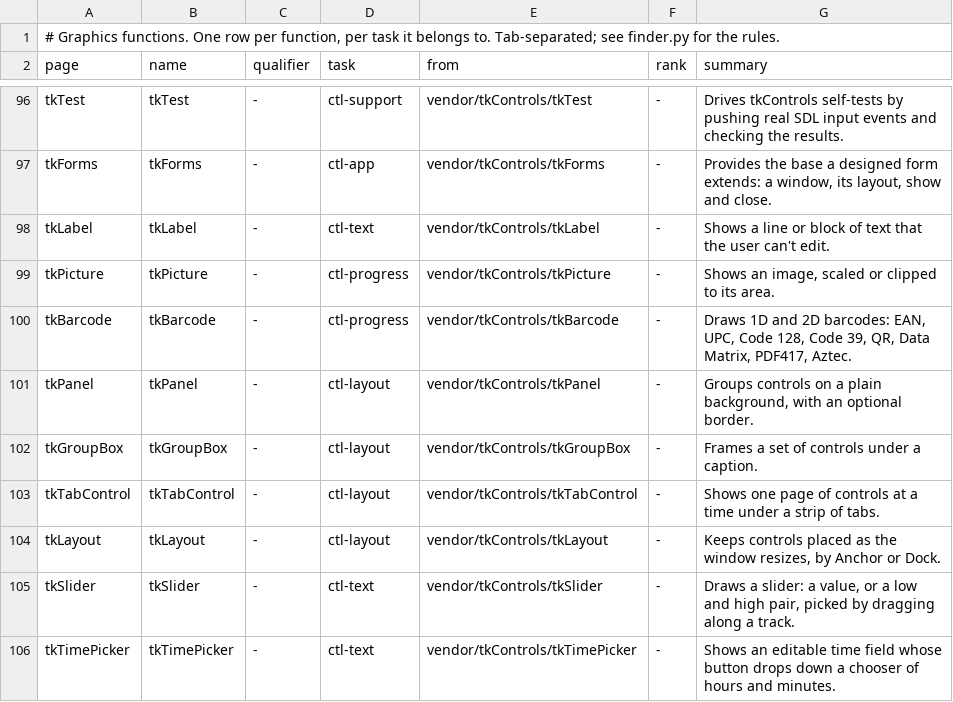
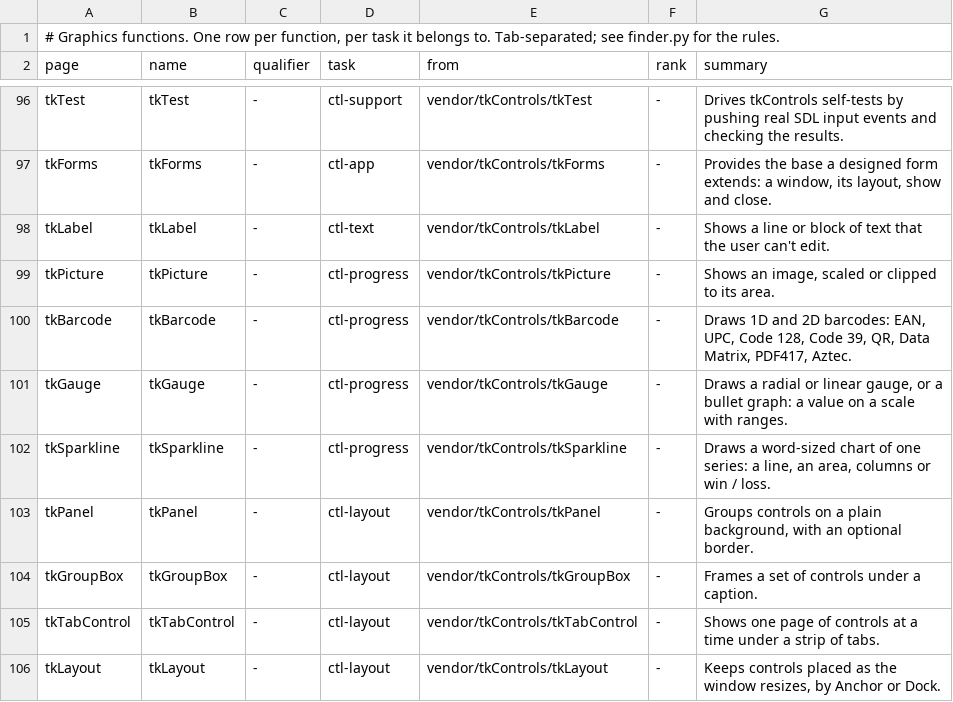
Before and after one commit to PaulSquires/tiko-lang, a TSV file: tools/wikifinder/data/graphics.tsv, drawn as a sheet; only a part is shown, gaps mark what is left out; the shorter side is filled out with more unchanged rows.

Commit message:
tkGauge GS6: docs and the doc pass's fixes -- wiki/tkGauge.md (shapes, the bullet graph, scale, ranges, pointers, text, animation, colours, Designer, reports, widgetless; all 95 public procedures) and wiki/tkSparkline.md (series and its text form, kinds, range, decoration, hover, Designer, the DataGrid column, reports, widgetless; all 85), examples compiled and run; wikifinder rows and Category-tkControls (Static display), Functions-Graphics regenerated; tkGauge_OptsToSpec clamps track / minor / hint as the widget does; tkSparkline_OptsToSpec's header says unknown marker words are ignored; dgSpark checks the host before its default font. Platforms: macOS 100/101 (tkAutoComplete's two 1.75 checks, pre-existing), Android API 36 x86_64 tkGauge 56 tkSparkline 47 tkGaugeForm 6 tkReportKpi 7 tkDataGrid 428/1 (the G7a chooser right-click, unverified). claude-docs docs/tkControls/GS6-RESULTS.md

```diff
--- a/tools/wikifinder/data/graphics.tsv
+++ b/tools/wikifinder/data/graphics.tsv
@@ -100,2 +100,4 @@ tkPicture	tkPicture	-	ctl-progress	vendor/tkControls/tkPicture	-	Shows an image,
 tkBarcode	tkBarcode	-	ctl-progress	vendor/tkControls/tkBarcode	-	Draws 1D and 2D barcodes: EAN, UPC, Code 128, Code 39, QR, Data Matrix, PDF417, Aztec.
+tkGauge	tkGauge	-	ctl-progress	vendor/tkControls/tkGauge	-	Draws a radial or linear gauge, or a bullet graph: a value on a scale with ranges.
+tkSparkline	tkSparkline	-	ctl-progress	vendor/tkControls/tkSparkline	-	Draws a word-sized chart of one series: a line, an area, columns or win / loss.
 tkPanel	tkPanel	-	ctl-layout	vendor/tkControls/tkPanel	-	Groups controls on a plain background, with an optional border.
```
Also changed, not shown: tools/wikifinder/data/graphics.tasks.tsv, 7 other files.
